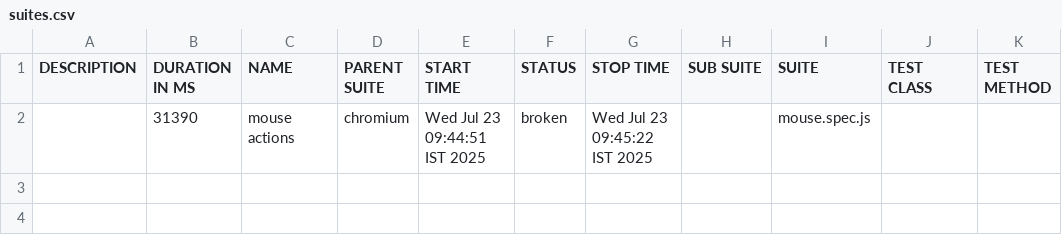
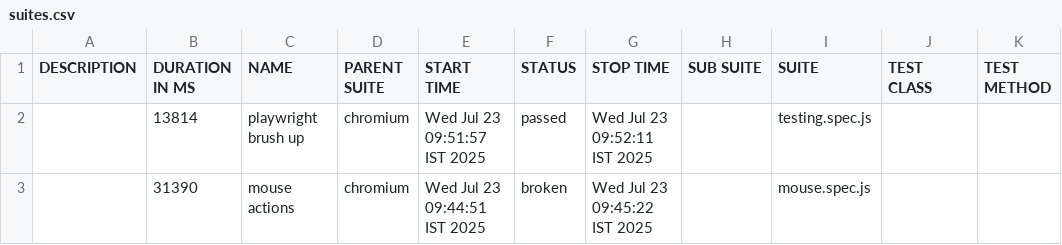
Before and after one commit to Narendran-Saravanan13/New_git, a CSV file: allure-report/data/suites.csv, drawn as a sheet; the diff names each change by its address in the sheet, - before the commit and + after, or states it on an @@ line.

```diff
--- a/allure-report/data/suites.csv
+++ b/allure-report/data/suites.csv
+row 2:  | 13814 | playwright brush up | chromium | Wed Jul 23 09:51:57 IST 2025 | passed | Wed Jul 23 09:52:11 IST 2025 |  | testing.spec.js
```
Also changed, not shown: 30 other files.
